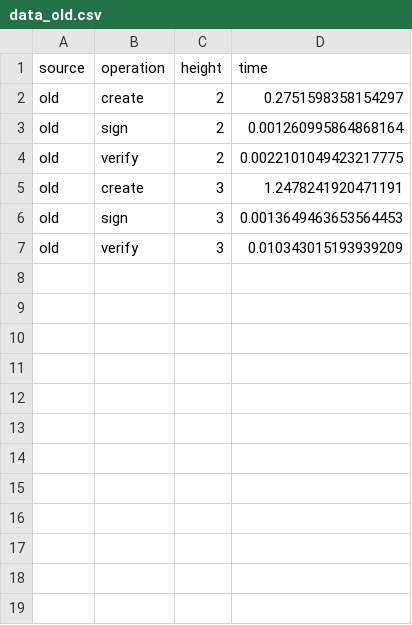
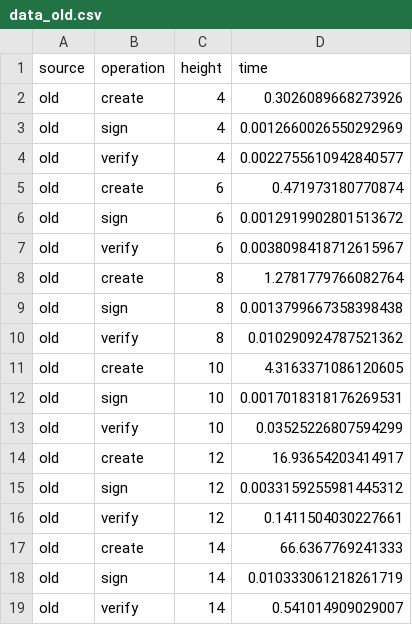
Before and after one commit to jleni/qrllib, a CSV file: benchmark/data_old.csv, drawn as a sheet.

```diff
--- a/benchmark/data_old.csv
+++ b/benchmark/data_old.csv
@@ -1,7 +1,19 @@
 source,operation,height,time
-old,create,2,0.2751598358154297
-old,sign,2,0.001260995864868164
-old,verify,2,0.0022101049423217775
-old,create,3,1.2478241920471191
-old,sign,3,0.0013649463653564453
-old,verify,3,0.010343015193939209
+old,create,4,0.3026089668273926
+old,sign,4,0.0012660026550292969
+old,verify,4,0.0022755610942840577
+old,create,6,0.471973180770874
+old,sign,6,0.0012919902801513672
+old,verify,6,0.0038098418712615967
+old,create,8,1.2781779766082764
+old,sign,8,0.0013799667358398438
+old,verify,8,0.010290924787521362
+old,create,10,4.3163371086120605
+old,sign,10,0.0017018318176269531
+old,verify,10,0.03525226807594299
+old,create,12,16.93654203414917
+old,sign,12,0.0033159255981445312
+old,verify,12,0.1411504030227661
+old,create,14,66.6367769241333
+old,sign,14,0.010333061218261719
+old,verify,14,0.541014909029007
```
Also changed, not shown: benchmark/data_new.csv, benchmark/data_new2.csv, 5 other files.
